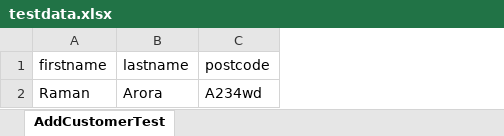
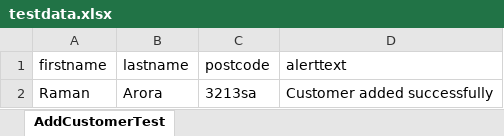
Before and after one commit to czajqa/seleniumtestframework, an Excel workbook: SeleniumTestFramework/target/test-classes/excel/testdata.xlsx, sheet AddCustomerTest, drawn as a sheet; values as stored, in another font and other column widths than the file's, no borders; the diff names each change by its address in the sheet, - before the commit and + after, or states it on an @@ line.

```diff
--- a/SeleniumTestFramework/target/test-classes/excel/testdata.xlsx (sheet AddCustomerTest)
+++ b/SeleniumTestFramework/target/test-classes/excel/testdata.xlsx (sheet AddCustomerTest)
+column D (alerttext), row 2: Customer added successfully
-C2 (postcode): A234wd
+C2 (postcode): 3213sa
```
Also changed, not shown: 7 other files.
